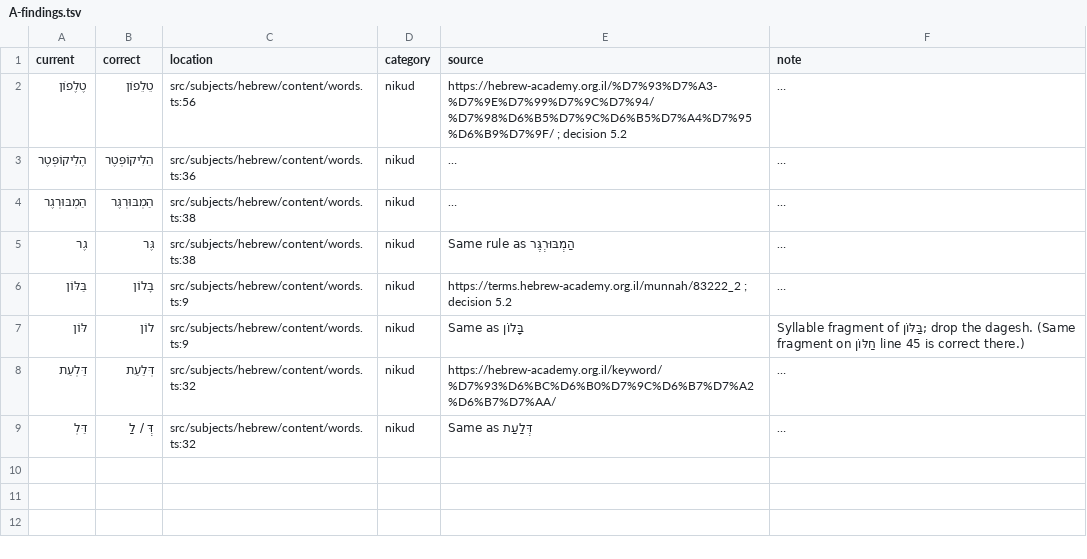
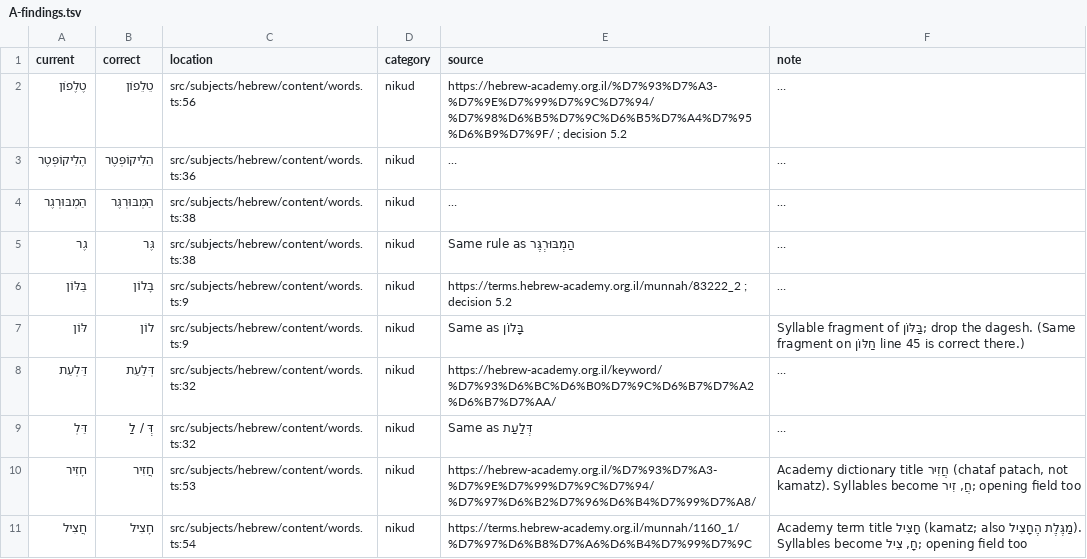
Before and after one commit to ShamaySapir/GamesForKids, a TSV file: docs/audit/nikud/A-findings.tsv, drawn as a sheet; only a part is shown; long unchanged cells end in …; the diff covers the shown part only; the diff names each change by its address in the sheet, - before the commit and + after, or states it on an @@ line.

```diff
--- a/docs/audit/nikud/A-findings.tsv
+++ b/docs/audit/nikud/A-findings.tsv
+row 10: חָזִיר | חֲזִיר | src/subjects/hebrew/content/words.ts:53 | nikud | https://hebrew-academy.org.il/%D7%93%D7%A3-%D7%9E%D7%99%D7%9C%D7%94/%D7%97%D6%B2%D7%96%D6%B4%D7%99%D7%A8/ | Academy dictionary title חֲזִיר (chataf patach, not kamatz). Syllables become חֲ, זִיר; opening field too
+row 11: חֲצִיל | חָצִיל | src/subjects/hebrew/content/words.ts:54 | nikud | https://terms.hebrew-academy.org.il/munnah/1160_1/%D7%97%D6%B8%D7%A6%D6%B4%D7%99%D7%9C | Academy term title חָצִיל (kamatz; also מַגֶּלֶת הֶחָצִיל). Syllables become חָ, צִיל; opening field too
```
Also changed, not shown: 4 added rows elsewhere in this file, 6 other files.
